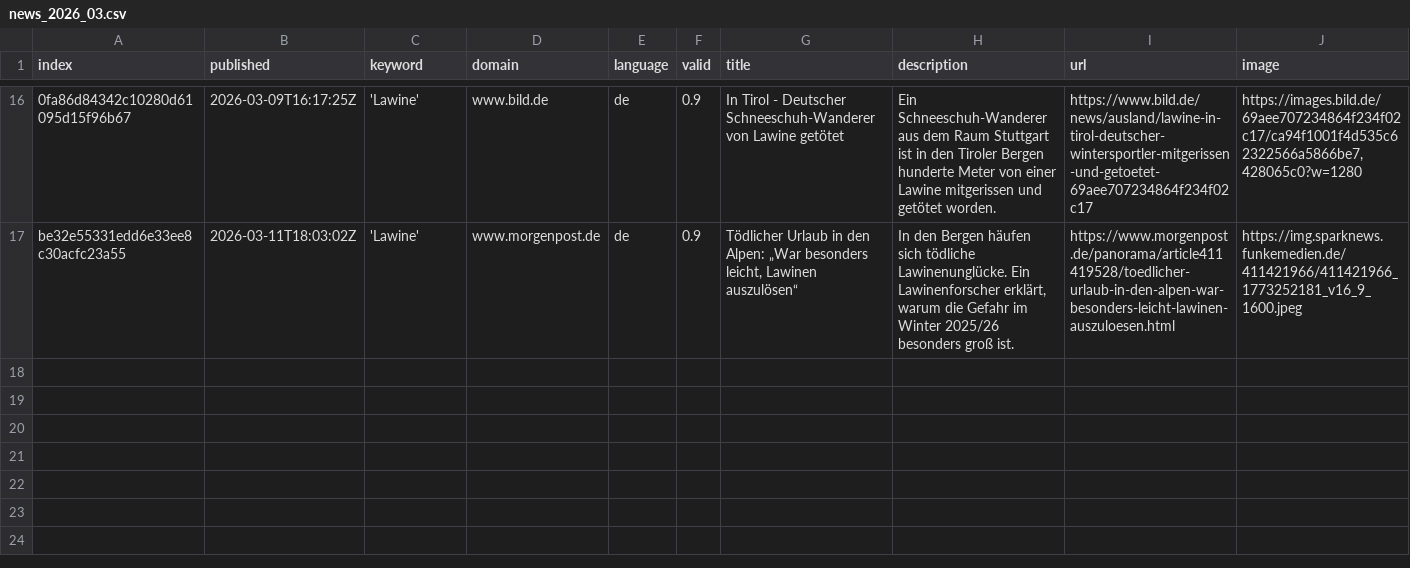
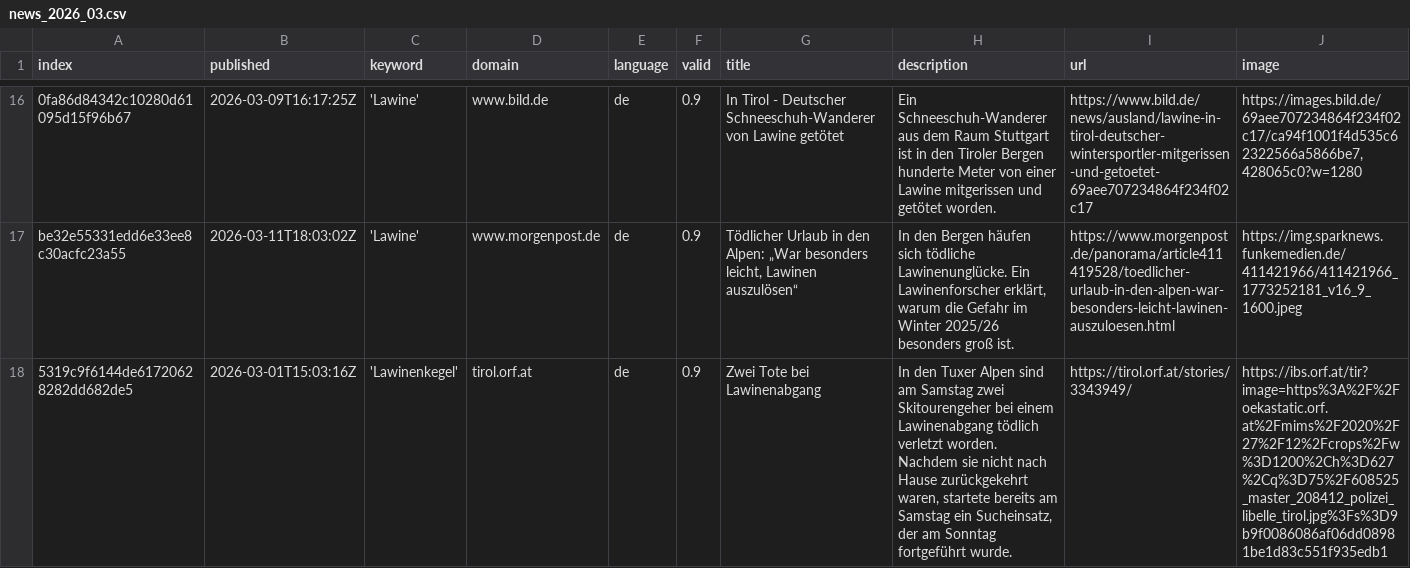
Before and after one commit to picawe-news/AvalancheIsComing, a CSV file: csv/news_2026_03.csv, drawn as a sheet; only a part is shown, gaps mark what is left out; rows hold the shown columns only; the diff names each change by its address in the sheet, - before the commit and + after, or states it on an @@ line.

```diff
--- a/csv/news_2026_03.csv
+++ b/csv/news_2026_03.csv
+row 18: 5319c9f6144de61720628282dd682de5 | 2026-03-01T15:03:16Z | 'Lawinenkegel' | tirol.orf.at | de | 0.9 | Zwei Tote bei Lawinenabgang | In den Tuxer Alpen sind am Samstag zwei Skitourengeher bei einem Lawinenabgang tödlich verletzt worden. Nachdem sie nicht nach Hause zurückgekehrt waren, startete bereits am Samstag ein Sucheinsatz, der am Sonntag fortgeführt wurde. | https://tirol.orf.at/stories/3343949/ | https://ibs.orf.at/tir?image=https%3A%2F%2Foekastatic.orf.at%2Fmims%2F2020%2F27%2F12%2Fcrops%2Fw%3D1200%2Ch%3D627%2Cq%3D75%2F608525_master_208412_polizei_libelle_tirol.jpg%3Fs%3D9b9f0086086af06dd08981be1d83c551f935edb1
```
Also changed, not shown: csv/news_2026_02.csv, keywords.csv.
